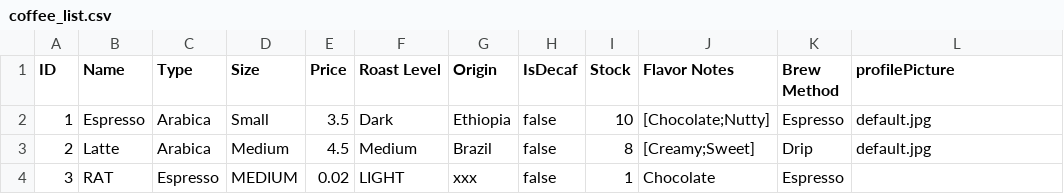
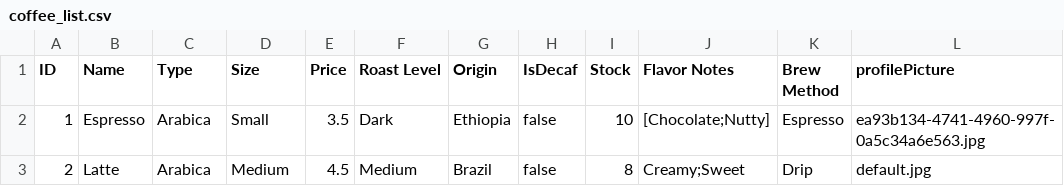
Before and after one commit to Nagabtac/Compro2-intelli, a CSV file: coffee_list.csv, drawn as a sheet.

```diff
--- a/coffee_list.csv
+++ b/coffee_list.csv
@@ -1,4 +1,3 @@
 ID,Name,Type,Size,Price,Roast Level,Origin,IsDecaf,Stock,Flavor Notes,Brew Method,profilePicture
-1,Espresso,Arabica,Small,3.5,Dark,Ethiopia,false,10,[Chocolate;Nutty],Espresso,default.jpg
-2,Latte,Arabica,Medium,4.5,Medium,Brazil,false,8,[Creamy;Sweet],Drip,default.jpg
-3,RAT,Espresso,MEDIUM,0.02,LIGHT,xxx,false,1,Chocolate,Espresso,
+1,Espresso,Arabica,Small,3.5,Dark,Ethiopia,false,10,[Chocolate;Nutty],Espresso,ea93b134-4741-4960-997f-0a5c34a6e563.jpg
+2,Latte,Arabica,Medium,4.5,Medium,Brazil,false,8,Creamy;Sweet,Drip,default.jpg
```
Also changed, not shown: 22 other files.
